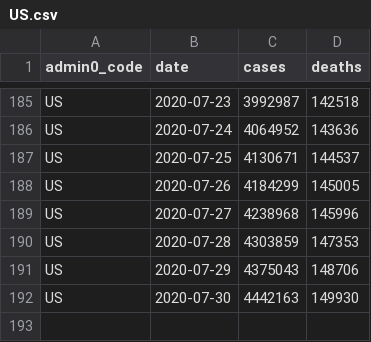
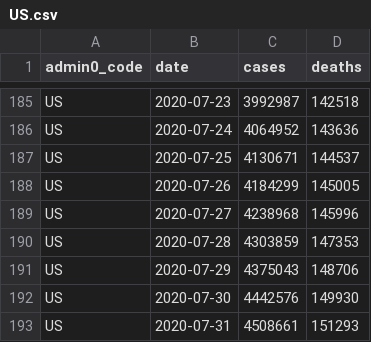
Before and after one commit to covid-open-data/xform-casecount-us-jhu, a CSV file: output/admin0/US.csv, drawn as a sheet; only a part is shown, gaps mark what is left out.

```diff
--- a/output/admin0/US.csv
+++ b/output/admin0/US.csv
@@ -191,2 +191,3 @@ US,2020-07-28,4303859,147353
 US,2020-07-29,4375043,148706
-US,2020-07-30,4442163,149930
+US,2020-07-30,4442576,149930
+US,2020-07-31,4508661,151293
```
Also changed, not shown: output/admin1/US.csv.
